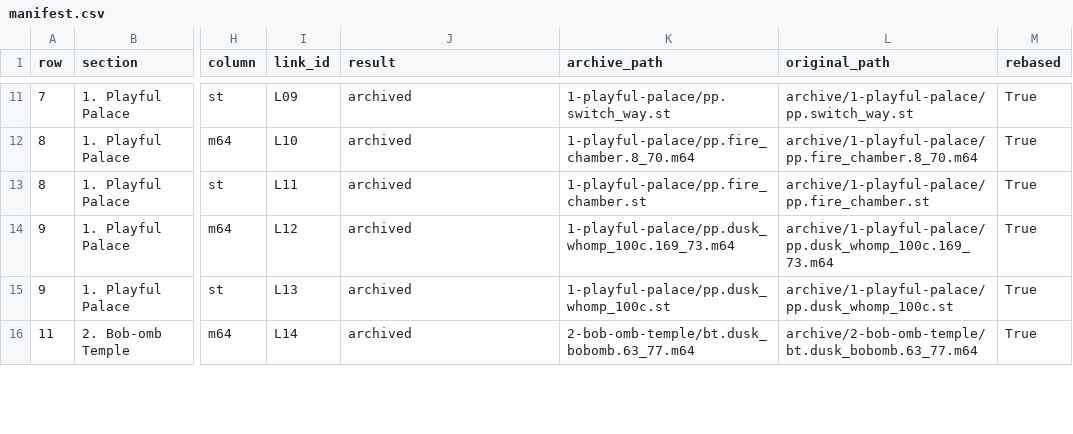
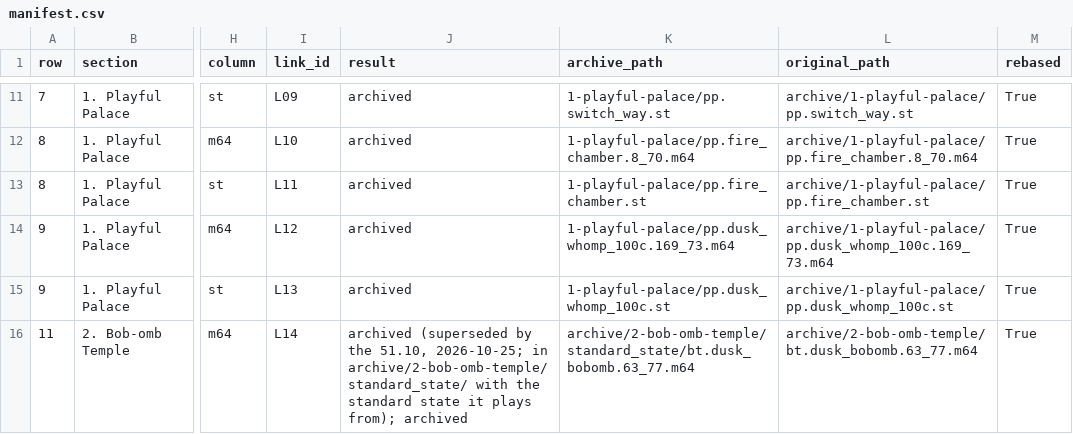
Before and after one commit to frKieran/sm64-tld-tas, a CSV file: manifest.csv, drawn as a sheet; only a part is shown, gaps mark what is left out; the diff covers the shown part only; the diff names each change by its address in the sheet, - before the commit and + after, or states it on an @@ line.

```diff
--- a/manifest.csv
+++ b/manifest.csv
-J16 (result): archived
+J16 (result): archived (superseded by the 51.10, 2026-10-25; in archive/2-bob-omb-temple/standard_state/ with the standard state it plays from); archived
-K16 (archive_path): 2-bob-omb-temple/bt.dusk_bobomb.63_77.m64
+K16 (archive_path): archive/2-bob-omb-temple/standard_state/bt.dusk_bobomb.63_77.m64
```
Also changed, not shown: 2 added rows and 2 edited cells elsewhere in this file, 5 other files.
